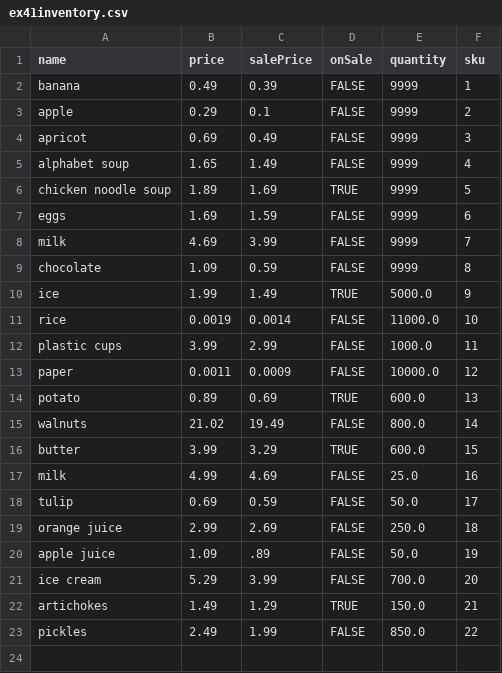
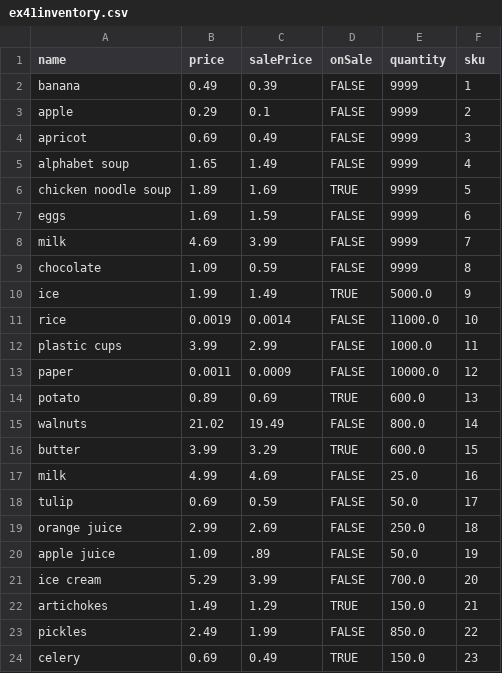
Before and after one commit to c4collins/PyTHWay, a CSV file: ex41inventory.csv, drawn as a sheet; the diff names each change by its address in the sheet, - before the commit and + after, or states it on an @@ line.

```diff
--- a/ex41inventory.csv
+++ b/ex41inventory.csv
+row 24: celery | 0.69 | 0.49 | TRUE | 150.0 | 23
```
Also changed, not shown: 2 other files.
